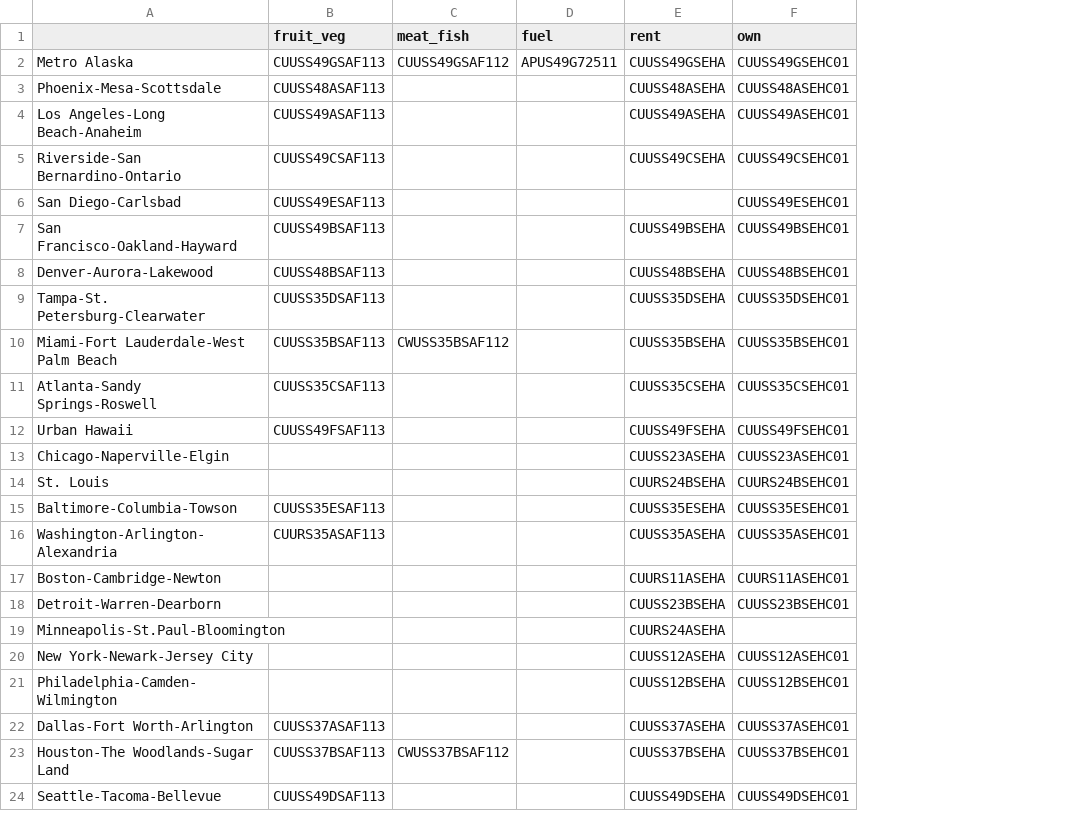
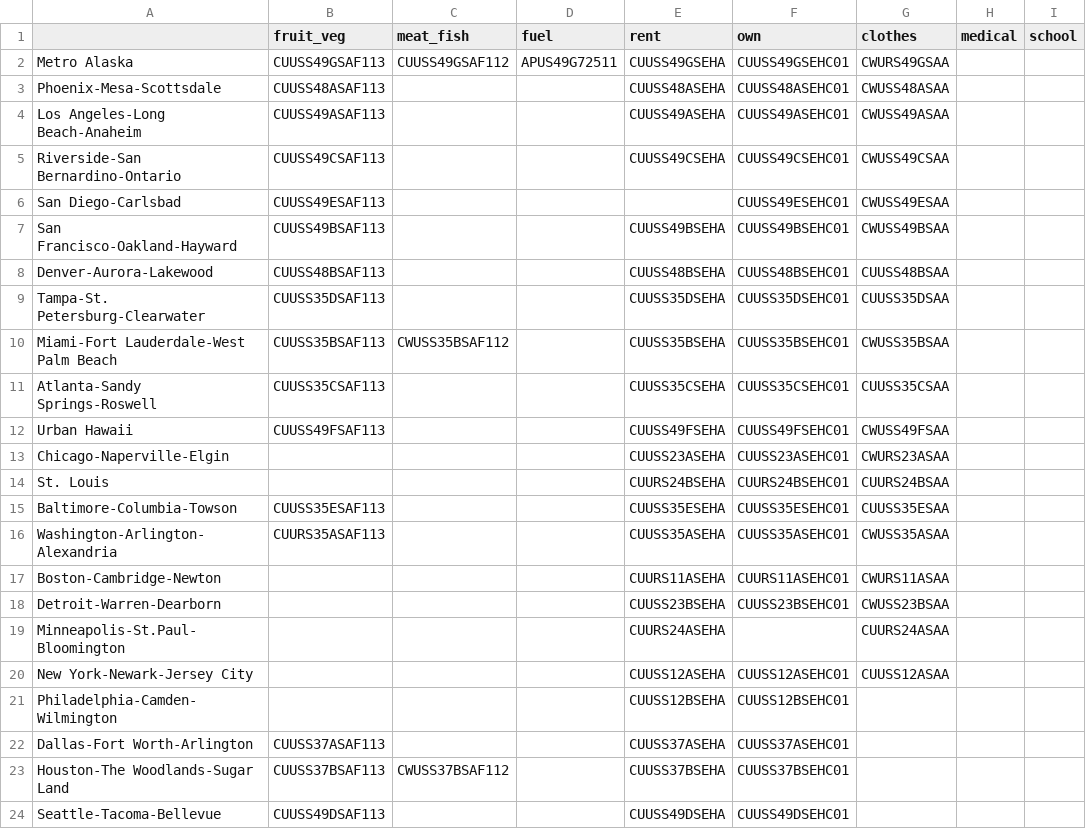
Before and after one commit to rodrigoaguerrero/inflation_calculator, a CSV file: myInflation/data/metro_series.csv, drawn as a sheet; the diff names each change by its address in the sheet, - before the commit and + after, or states it on an @@ line.

```diff
--- a/myInflation/data/metro_series.csv
+++ b/myInflation/data/metro_series.csv
+column G (clothes), rows 2-20: CWURS49GSAA | CWUSS48ASAA | CWUSS49ASAA | CWUSS49CSAA | CWUSS49ESAA | CWUSS49BSAA | CUUSS48BSAA | CUUSS35DSAA | CWUSS35BSAA | CUUSS35CSAA | CWUSS49FSAA | CWURS23ASAA | CUURS24BSAA | CUUSS35ESAA | CWUSS35ASAA | CWURS11ASAA | CWUSS23BSAA | CUURS24ASAA | CUUSS12ASAA
+column H (medical), empty
+column I (school), empty
```
Also changed, not shown: 4 other files.
